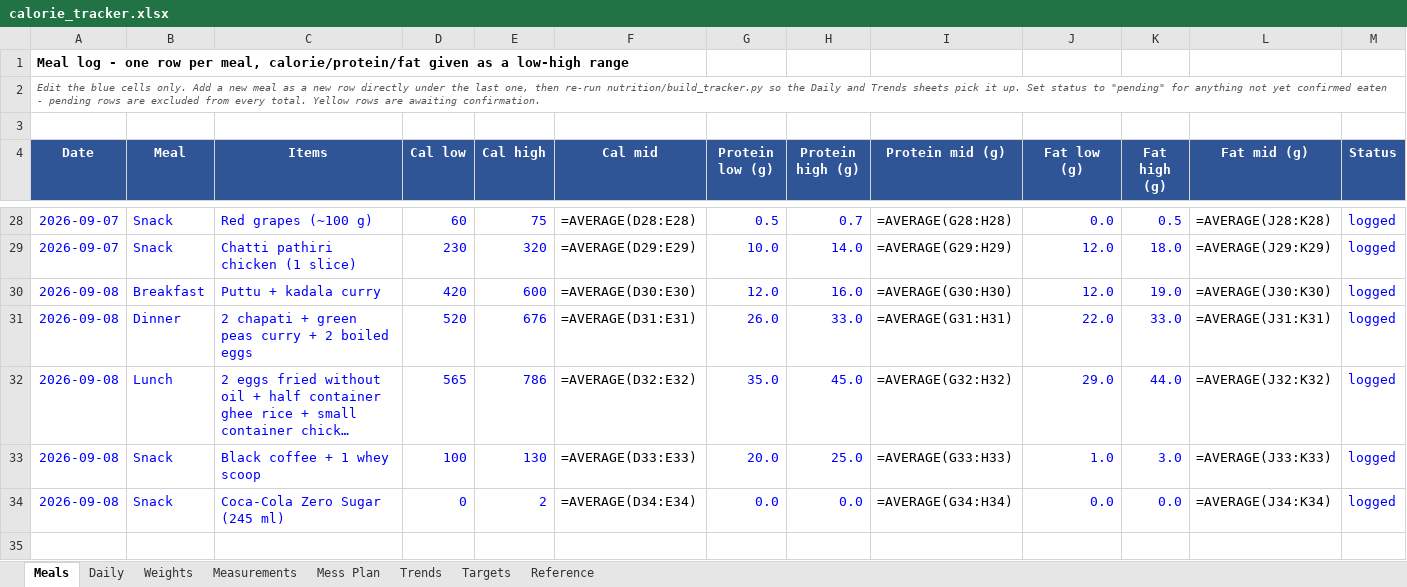
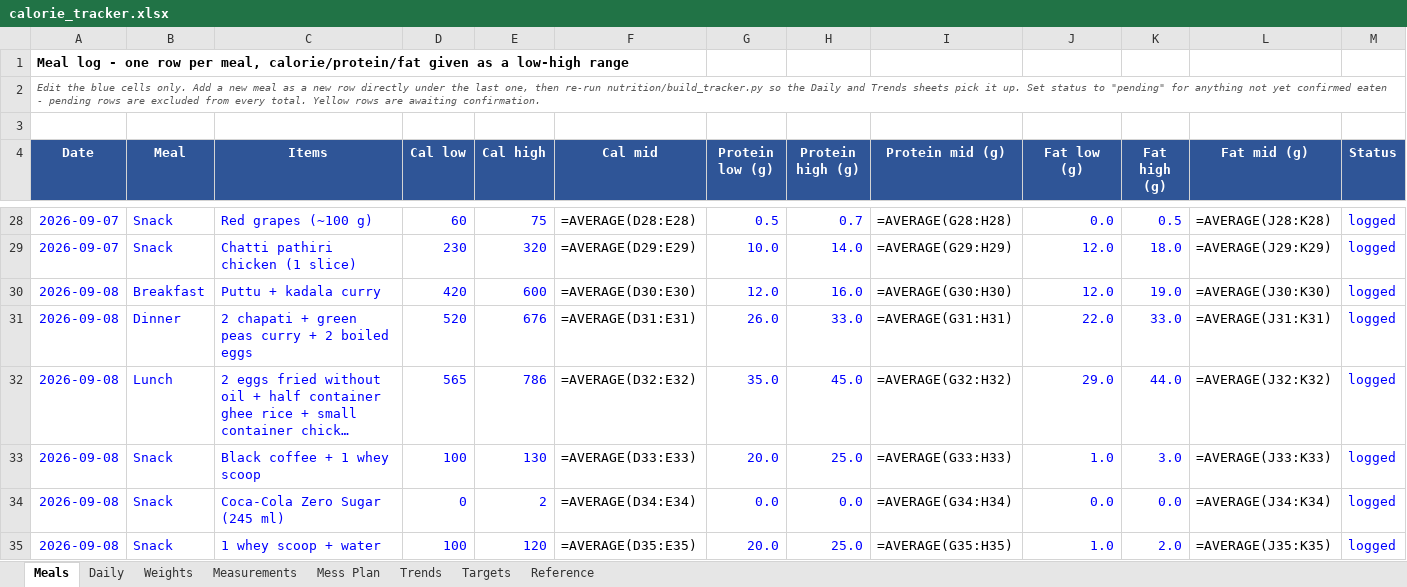
Before and after one commit to cakiran369/Kiranwebsite, an Excel workbook: nutrition/calorie_tracker.xlsx, sheet Meals, drawn as a sheet; only a part is shown, gaps mark what is left out; long unchanged cells end in …; values as stored, in another font and other column widths than the file's, no borders; formulas without a stored value are shown as written; rows hold the shown columns only; the diff names each change by its address in the sheet, - before the commit and + after, or states it on an @@ line.

```diff
--- a/nutrition/calorie_tracker.xlsx (sheet Meals)
+++ b/nutrition/calorie_tracker.xlsx (sheet Meals)
+row 35: 2026-09-08 | Snack | 1 whey scoop + water | 100 | 120 | =AVERAGE(D35:E35) | 20.0 | 25.0 | =AVERAGE(G35:H35) | 1.0 | 2.0 | =AVERAGE(J35:K35) | logged
```
Also changed, not shown: sheet Daily, 2 other files.
